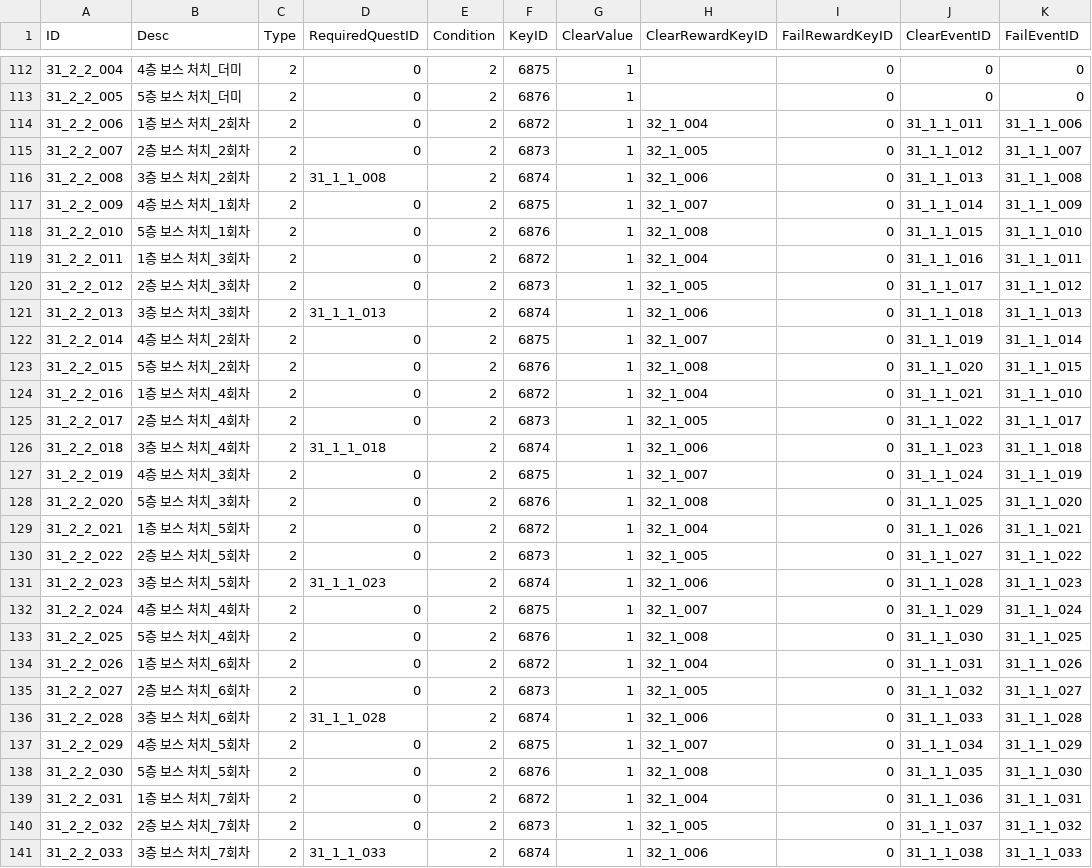
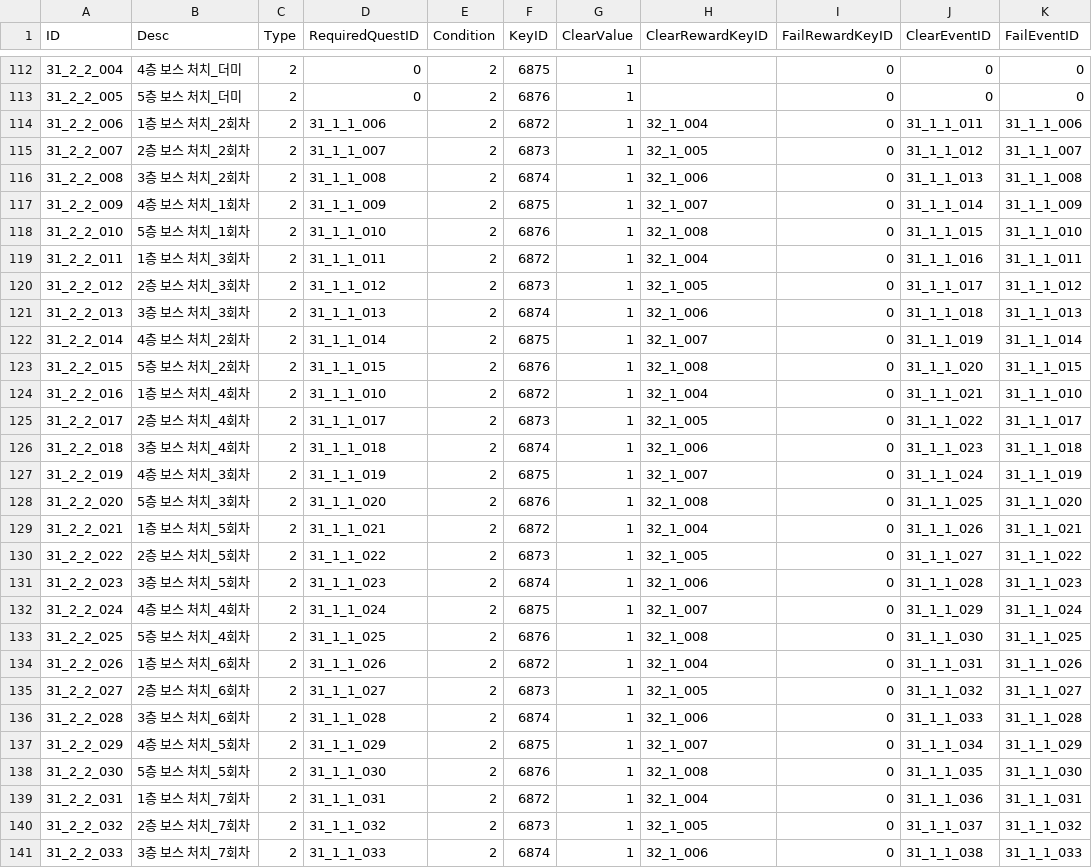
Before and after one commit to kupka05/Project_DR_KHT, a CSV file: Project_DR/Assets/Resources/Quest_Table.csv, drawn as a sheet; only a part is shown, gaps mark what is left out; the diff covers the shown part only.

```diff
--- a/Project_DR/Assets/Resources/Quest_Table.csv
+++ b/Project_DR/Assets/Resources/Quest_Table.csv
@@ -113,29 +113,29 @@ ID,Desc,Type,RequiredQuestID,Condition,KeyID,ClearValue,ClearRewardKeyID,FailRew
 31_2_2_005,5층 보스 처치_더미,2,0,2,6876,1,,0,0,0
-31_2_2_006,1층 보스 처치_2회차,2,0,2,6872,1,32_1_004,0,31_1_1_011,31_1_1_006
-31_2_2_007,2층 보스 처치_2회차,2,0,2,6873,1,32_1_005,0,31_1_1_012,31_1_1_007
+31_2_2_006,1층 보스 처치_2회차,2,31_1_1_006,2,6872,1,32_1_004,0,31_1_1_011,31_1_1_006
+31_2_2_007,2층 보스 처치_2회차,2,31_1_1_007,2,6873,1,32_1_005,0,31_1_1_012,31_1_1_007
 31_2_2_008,3층 보스 처치_2회차,2,31_1_1_008,2,6874,1,32_1_006,0,31_1_1_013,31_1_1_008
-31_2_2_009,4층 보스 처치_1회차,2,0,2,6875,1,32_1_007,0,31_1_1_014,31_1_1_009
-31_2_2_010,5층 보스 처치_1회차,2,0,2,6876,1,32_1_008,0,31_1_1_015,31_1_1_010
-31_2_2_011,1층 보스 처치_3회차,2,0,2,6872,1,32_1_004,0,31_1_1_016,31_1_1_011
-31_2_2_012,2층 보스 처치_3회차,2,0,2,6873,1,32_1_005,0,31_1_1_017,31_1_1_012
+31_2_2_009,4층 보스 처치_1회차,2,31_1_1_009,2,6875,1,32_1_007,0,31_1_1_014,31_1_1_009
+31_2_2_010,5층 보스 처치_1회차,2,31_1_1_010,2,6876,1,32_1_008,0,31_1_1_015,31_1_1_010
+31_2_2_011,1층 보스 처치_3회차,2,31_1_1_011,2,6872,1,32_1_004,0,31_1_1_016,31_1_1_011
+31_2_2_012,2층 보스 처치_3회차,2,31_1_1_012,2,6873,1,32_1_005,0,31_1_1_017,31_1_1_012
 31_2_2_013,3층 보스 처치_3회차,2,31_1_1_013,2,6874,1,32_1_006,0,31_1_1_018,31_1_1_013
-31_2_2_014,4층 보스 처치_2회차,2,0,2,6875,1,32_1_007,0,31_1_1_019,31_1_1_014
-31_2_2_015,5층 보스 처치_2회차,2,0,2,6876,1,32_1_008,0,31_1_1_020,31_1_1_015
-31_2_2_016,1층 보스 처치_4회차,2,0,2,6872,1,32_1_004,0,31_1_1_021,31_1_1_010
-31_2_2_017,2층 보스 처치_4회차,2,0,2,6873,1,32_1_005,0,31_1_1_022,31_1_1_017
+31_2_2_014,4층 보스 처치_2회차,2,31_1_1_014,2,6875,1,32_1_007,0,31_1_1_019,31_1_1_014
+31_2_2_015,5층 보스 처치_2회차,2,31_1_1_015,2,6876,1,32_1_008,0,31_1_1_020,31_1_1_015
+31_2_2_016,1층 보스 처치_4회차,2,31_1_1_010,2,6872,1,32_1_004,0,31_1_1_021,31_1_1_010
+31_2_2_017,2층 보스 처치_4회차,2,31_1_1_017,2,6873,1,32_1_005,0,31_1_1_022,31_1_1_017
 31_2_2_018,3층 보스 처치_4회차,2,31_1_1_018,2,6874,1,32_1_006,0,31_1_1_023,31_1_1_018
-31_2_2_019,4층 보스 처치_3회차,2,0,2,6875,1,32_1_007,0,31_1_1_024,31_1_1_019
-31_2_2_020,5층 보스 처치_3회차,2,0,2,6876,1,32_1_008,0,31_1_1_025,31_1_1_020
-31_2_2_021,1층 보스 처치_5회차,2,0,2,6872,1,32_1_004,0,31_1_1_026,31_1_1_021
-31_2_2_022,2층 보스 처치_5회차,2,0,2,6873,1,32_1_005,0,31_1_1_027,31_1_1_022
+31_2_2_019,4층 보스 처치_3회차,2,31_1_1_019,2,6875,1,32_1_007,0,31_1_1_024,31_1_1_019
+31_2_2_020,5층 보스 처치_3회차,2,31_1_1_020,2,6876,1,32_1_008,0,31_1_1_025,31_1_1_020
+31_2_2_021,1층 보스 처치_5회차,2,31_1_1_021,2,6872,1,32_1_004,0,31_1_1_026,31_1_1_021
+31_2_2_022,2층 보스 처치_5회차,2,31_1_1_022,2,6873,1,32_1_005,0,31_1_1_027,31_1_1_022
 31_2_2_023,3층 보스 처치_5회차,2,31_1_1_023,2,6874,1,32_1_006,0,31_1_1_028,31_1_1_023
-31_2_2_024,4층 보스 처치_4회차,2,0,2,6875,1,32_1_007,0,31_1_1_029,31_1_1_024
-31_2_2_025,5층 보스 처치_4회차,2,0,2,6876,1,32_1_008,0,31_1_1_030,31_1_1_025
-31_2_2_026,1층 보스 처치_6회차,2,0,2,6872,1,32_1_004,0,31_1_1_031,31_1_1_026
-31_2_2_027,2층 보스 처치_6회차,2,0,2,6873,1,32_1_005,0,31_1_1_032,31_1_1_027
+31_2_2_024,4층 보스 처치_4회차,2,31_1_1_024,2,6875,1,32_1_007,0,31_1_1_029,31_1_1_024
+31_2_2_025,5층 보스 처치_4회차,2,31_1_1_025,2,6876,1,32_1_008,0,31_1_1_030,31_1_1_025
+31_2_2_026,1층 보스 처치_6회차,2,31_1_1_026,2,6872,1,32_1_004,0,31_1_1_031,31_1_1_026
+31_2_2_027,2층 보스 처치_6회차,2,31_1_1_027,2,6873,1,32_1_005,0,31_1_1_032,31_1_1_027
 31_2_2_028,3층 보스 처치_6회차,2,31_1_1_028,2,6874,1,32_1_006,0,31_1_1_033,31_1_1_028
-31_2_2_029,4층 보스 처치_5회차,2,0,2,6875,1,32_1_007,0,31_1_1_034,31_1_1_029
-31_2_2_030,5층 보스 처치_5회차,2,0,2,6876,1,32_1_008,0,31_1_1_035,31_1_1_030
-31_2_2_031,1층 보스 처치_7회차,2,0,2,6872,1,32_1_004,0,31_1_1_036,31_1_1_031
-31_2_2_032,2층 보스 처치_7회차,2,0,2,6873,1,32_1_005,0,31_1_1_037,31_1_1_032
+31_2_2_029,4층 보스 처치_5회차,2,31_1_1_029,2,6875,1,32_1_007,0,31_1_1_034,31_1_1_029
+31_2_2_030,5층 보스 처치_5회차,2,31_1_1_030,2,6876,1,32_1_008,0,31_1_1_035,31_1_1_030
+31_2_2_031,1층 보스 처치_7회차,2,31_1_1_031,2,6872,1,32_1_004,0,31_1_1_036,31_1_1_031
+31_2_2_032,2층 보스 처치_7회차,2,31_1_1_032,2,6873,1,32_1_005,0,31_1_1_037,31_1_1_032
 31_2_2_033,3층 보스 처치_7회차,2,31_1_1_033,2,6874,1,32_1_006,0,31_1_1_038,31_1_1_033
```
Also changed, not shown: 59 edited cells elsewhere in this file, Project_DR/Assets/Resources/Monster_Table.csv, 31 other files.
